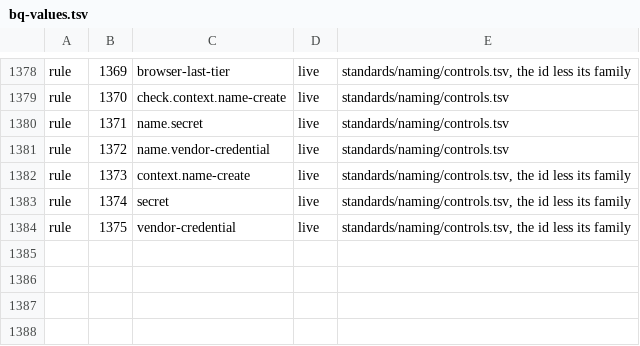
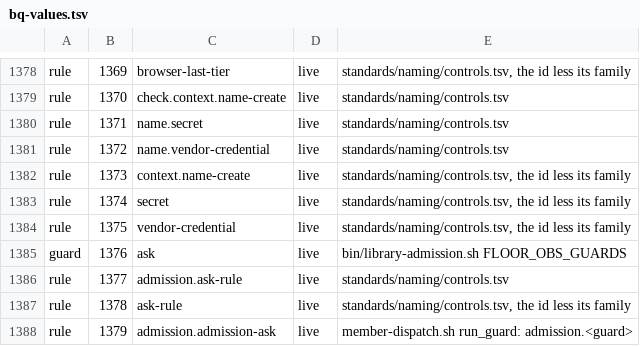
Before and after one commit to VytCepas/harbor-core, a TSV file: contracts/bq-values.tsv, drawn as a sheet; only a part is shown, gaps mark what is left out; the diff names each change by its address in the sheet, - before the commit and + after, or states it on an @@ line.

```diff
--- a/contracts/bq-values.tsv
+++ b/contracts/bq-values.tsv
+row 1385: guard | 1376 | ask | live | bin/library-admission.sh FLOOR_OBS_GUARDS
+row 1386: rule | 1377 | admission.ask-rule | live | standards/naming/controls.tsv
+row 1387: rule | 1378 | ask-rule | live | standards/naming/controls.tsv, the id less its family
+row 1388: rule | 1379 | admission.admission-ask | live | member-dispatch.sh run_guard: admission.<guard>
```
Also changed, not shown: standards/naming/controls.tsv, standards/naming/frozen.tsv, 25 other files.
